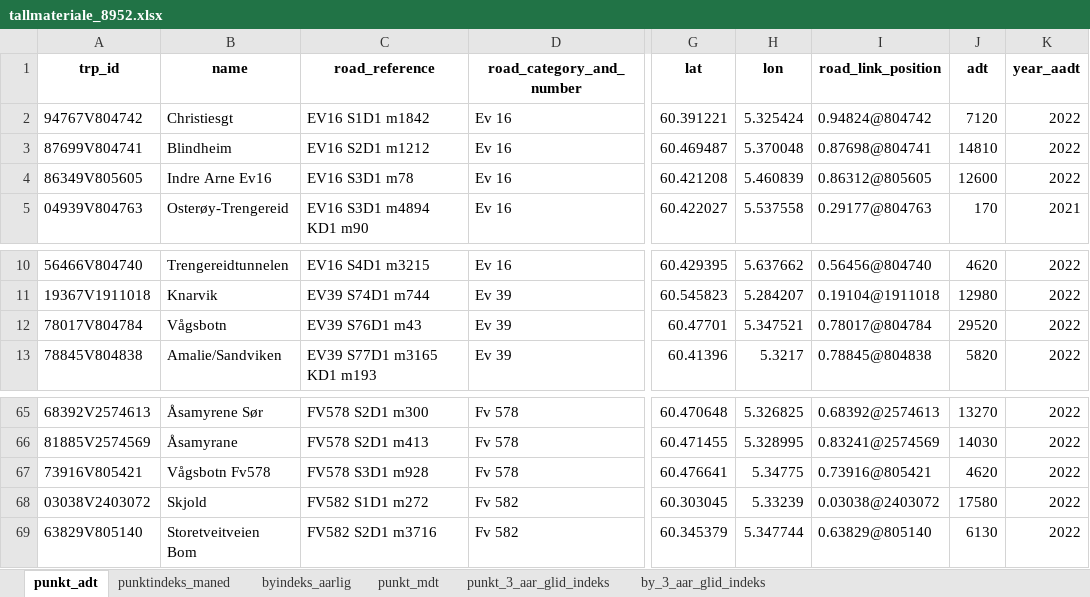
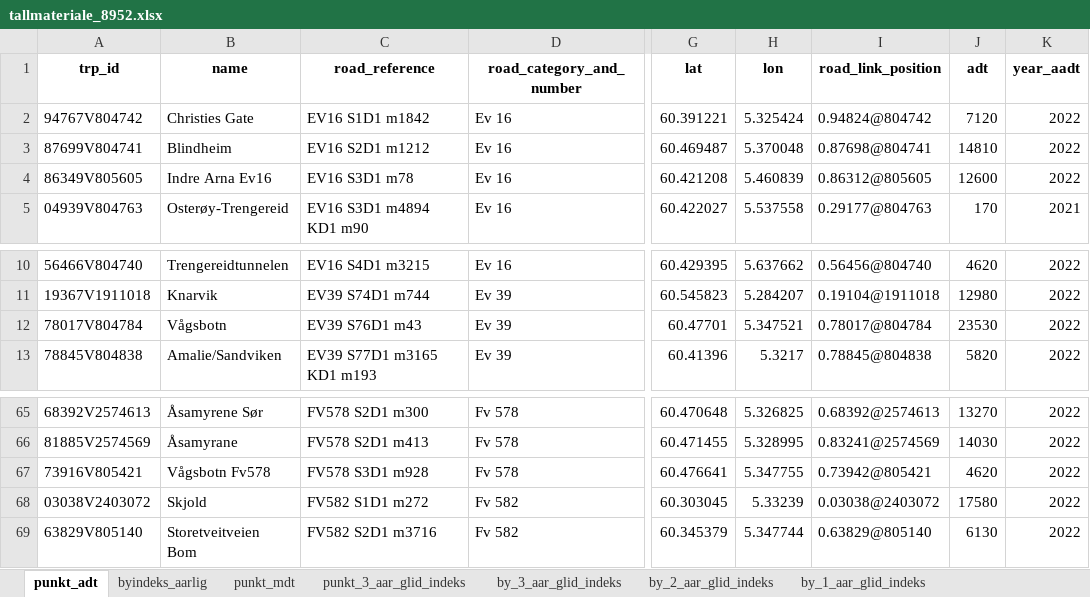
Before and after one commit to snohan/byindeks, an Excel workbook: data_indexpoints_tidy/tallmateriale_8952.xlsx, sheet punkt_adt, drawn as a sheet; only a part is shown, gaps mark what is left out; values as stored, in another font and other column widths than the file's, no borders; the diff names each change by its address in the sheet, - before the commit and + after, or states it on an @@ line.

```diff
--- a/data_indexpoints_tidy/tallmateriale_8952.xlsx (sheet punkt_adt)
+++ b/data_indexpoints_tidy/tallmateriale_8952.xlsx (sheet punkt_adt)
-sheet tab: punktindeks_maned
+sheet tab: by_2_aar_glid_indeks
+sheet tab: by_1_aar_glid_indeks
-B2 (name): Christiesgt
+B2 (name): Christies Gate
-B4 (name): Indre Arne Ev16
+B4 (name): Indre Arna Ev16
-J12 (adt): 29520
+J12 (adt): 23530
-H67 (lon): 5.34775
+H67 (lon): 5.347755
-I67 (road_link_position): 0.73916@805421
+I67 (road_link_position): 0.73942@805421
```
Also changed, not shown: sheet punkt_mdt, sheet punkt_3_aar_glid_indeks, sheet by_3_aar_glid_indeks, sheet byindeks_aarlig, 1 other file.
